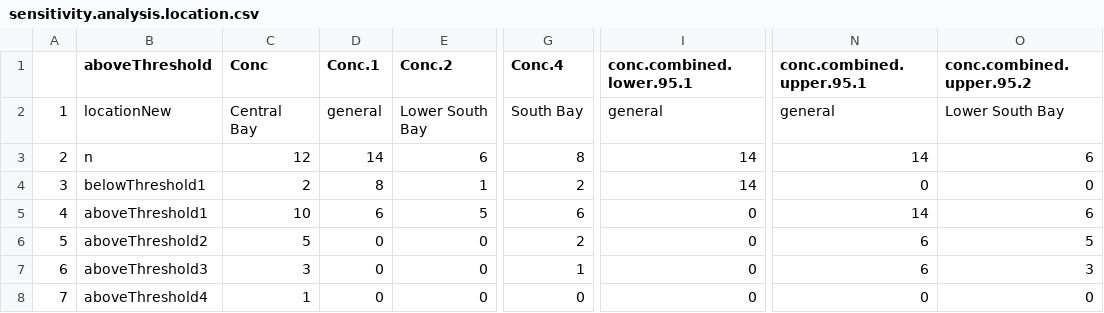
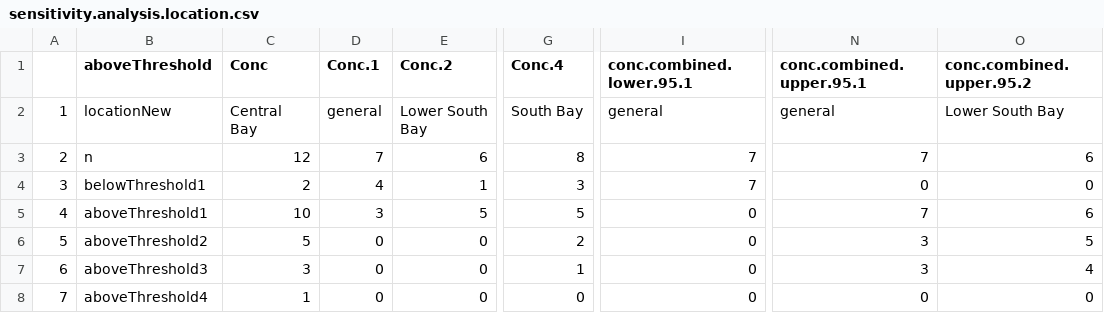
Before and after one commit to ScottCoffin/SFBayMPRiskCharacterization, a CSV file: output/data/sensitivity.analysis.location.csv, drawn as a sheet; only a part is shown, gaps mark what is left out; the diff names each change by its address in the sheet, - before the commit and + after, or states it on an @@ line.

```diff
--- a/output/data/sensitivity.analysis.location.csv
+++ b/output/data/sensitivity.analysis.location.csv
-D3 (Conc.1): 14
+D3 (Conc.1): 7
-I3:I4 (conc.combined.lower.95.1): 14
+I3:I4 (conc.combined.lower.95.1): 7
-N3 (conc.combined.upper.95.1): 14
+N3 (conc.combined.upper.95.1): 7
-D4 (Conc.1): 8
+D4 (Conc.1): 4
-G4 (Conc.4): 2
+G4 (Conc.4): 3
-D5 (Conc.1): 6
+D5 (Conc.1): 3
-G5 (Conc.4): 6
+G5 (Conc.4): 5
-N5 (conc.combined.upper.95.1): 14
+N5 (conc.combined.upper.95.1): 7
-N6:N7 (conc.combined.upper.95.1): 6
+N6:N7 (conc.combined.upper.95.1): 3
-O7 (conc.combined.upper.95.2): 3
+O7 (conc.combined.upper.95.2): 4
```
Also changed, not shown: output/data/sensitivity.analysis.manta.location.oxidative.csv, output/data/sensitivity_analysis_manta_season.csv, 17 other files.
